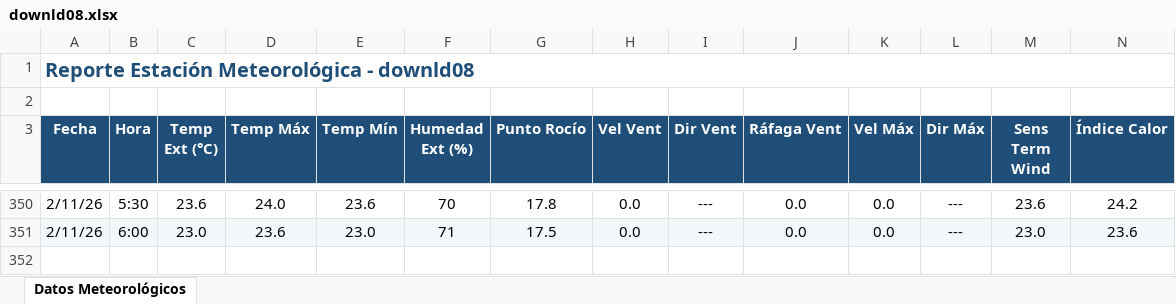
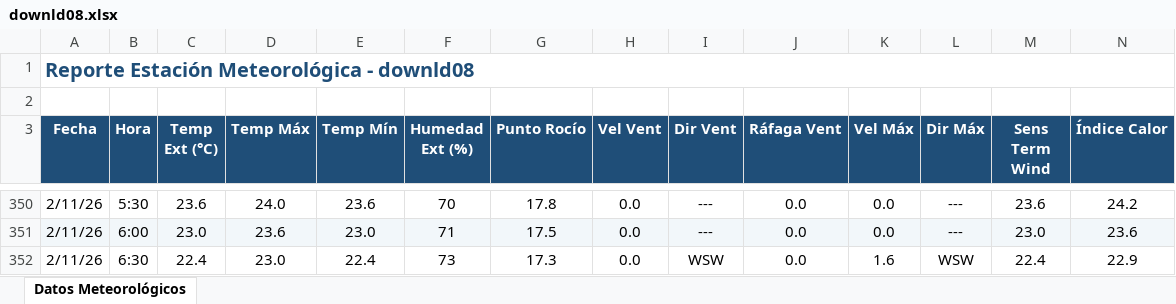
Before and after one commit to intasalta/ema_yuto, an Excel workbook: downld08.xlsx, sheet Datos Meteorológicos, drawn as a sheet; only a part is shown, gaps mark what is left out; values as stored, in another font and other column widths than the file's, no borders; rows hold the shown columns only; the diff names each change by its address in the sheet, - before the commit and + after, or states it on an @@ line.

```diff
--- a/downld08.xlsx (sheet Datos Meteorológicos)
+++ b/downld08.xlsx (sheet Datos Meteorológicos)
+row 352: 2/11/26 | 6:30 | 22.4 | 23.0 | 22.4 | 73 | 17.3 | 0.0 | WSW | 0.0 | 1.6 | WSW | 22.4 | 22.9
```
Also changed, not shown: downld02.xlsx, 2 other files.
